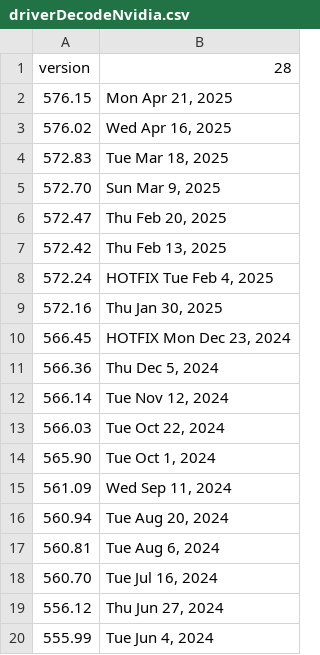
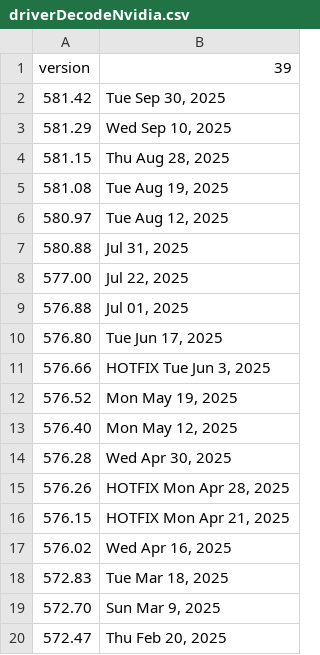
Before and after one commit to CrushBug/DXDiagParse, a CSV file: driverDecodeNvidia.csv, drawn as a sheet; only a part is shown; the shorter side is filled out with more unchanged rows.

```diff
--- a/driverDecodeNvidia.csv
+++ b/driverDecodeNvidia.csv
@@ -1,3 +1,17 @@
-version,28
-576.15,"Mon Apr 21, 2025"
+version,39
+581.42,"Tue Sep 30, 2025"
+581.29,"Wed Sep 10, 2025"
+581.15,"Thu Aug 28, 2025"
+581.08,"Tue Aug 19, 2025"
+580.97,"Tue Aug 12, 2025"
+580.88,"Jul 31, 2025"
+577.00,"Jul 22, 2025"
+576.88,"Jul 01, 2025"
+576.80,"Tue Jun 17, 2025"
+576.66,"HOTFIX Tue Jun 3, 2025"
+576.52,"Mon May 19, 2025"
+576.40,"Mon May 12, 2025"
+576.28,"Wed Apr 30, 2025"
+576.26,"HOTFIX Mon Apr 28, 2025"
+576.15,"HOTFIX Mon Apr 21, 2025"
 576.02,"Wed Apr 16, 2025"
```
Also changed, not shown: driverDecodeAMD.csv.
